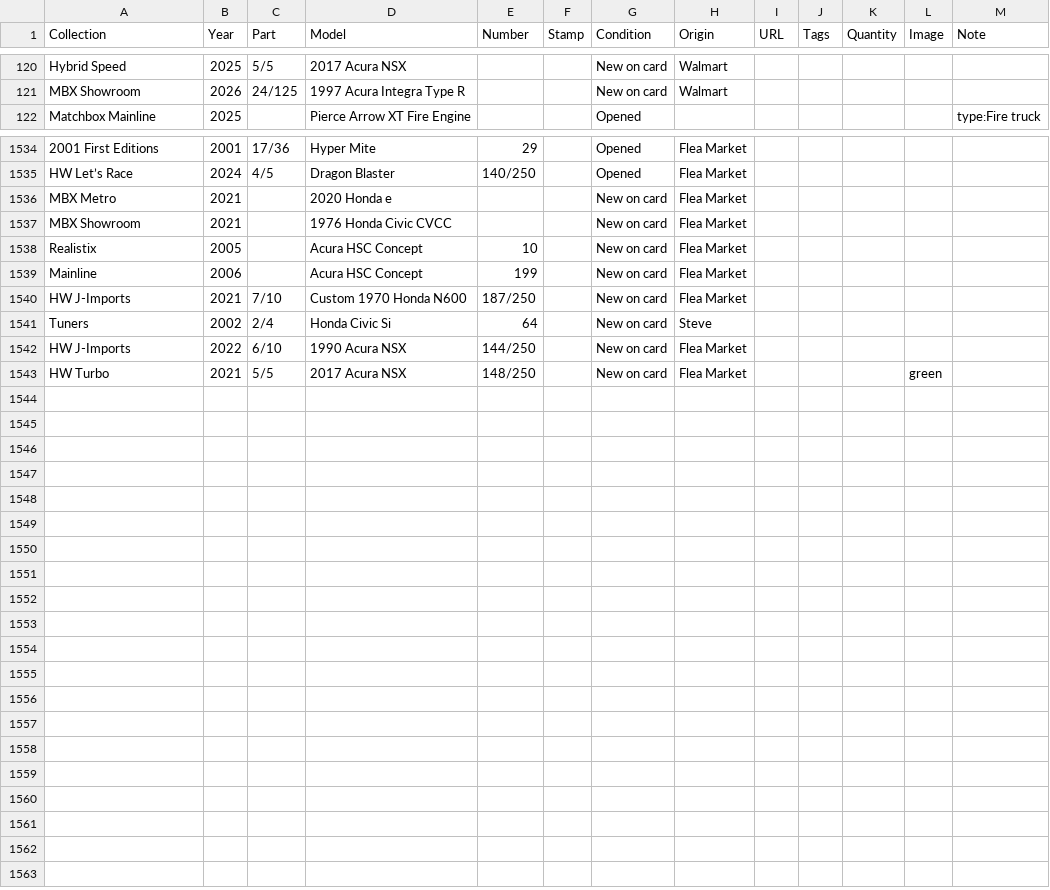
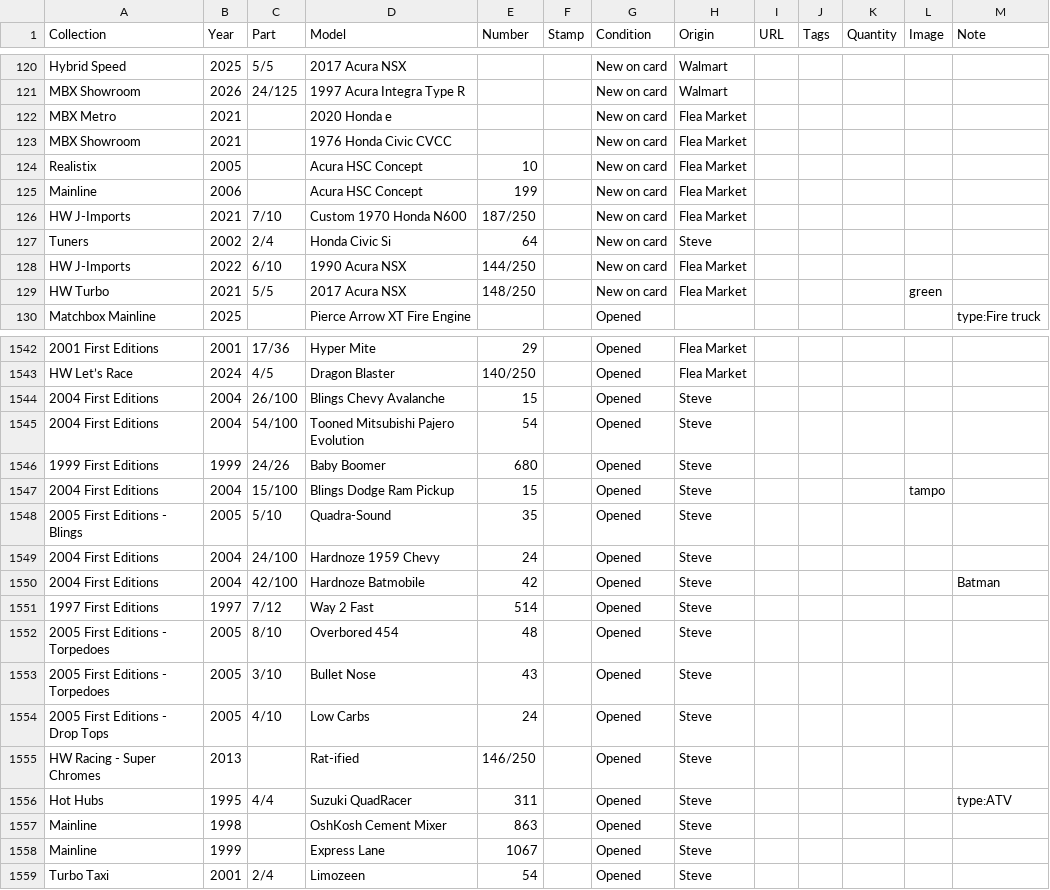
Before and after one commit to TotKindGott/totkindgott.GitHub.io, a CSV file: collection.csv, drawn as a sheet; only a part is shown, gaps mark what is left out; the diff names each change by its address in the sheet, - before the commit and + after, or states it on an @@ line.

Commit message:
collection update

```diff
--- a/collection.csv
+++ b/collection.csv
@@ row 1536 moved to row 122: MBX Metro @@
@@ row 1537 moved to row 123: MBX Showroom @@
@@ row 1538 moved to row 124: Realistix @@
@@ row 1539 moved to row 125: Mainline @@
@@ row 1540 moved to row 126: HW J-Imports @@
@@ row 1541 moved to row 127: Tuners @@
@@ row 1542 moved to row 128: HW J-Imports @@
@@ row 1543 moved to row 129: HW Turbo @@
+row 1544: 2004 First Editions | 2004 | 26/100 | Blings Chevy Avalanche | 15 |  | Opened | Steve
+row 1545: 2004 First Editions | 2004 | 54/100 | Tooned Mitsubishi Pajero Evolution | 54 |  | Opened | Steve
+row 1546: 1999 First Editions | 1999 | 24/26 | Baby Boomer | 680 |  | Opened | Steve
+row 1547: 2004 First Editions | 2004 | 15/100 | Blings Dodge Ram Pickup | 15 |  | Opened | Steve |  |  |  | tampo
+row 1548: 2005 First Editions - Blings | 2005 | 5/10 | Quadra-Sound | 35 |  | Opened | Steve
+row 1549: 2004 First Editions | 2004 | 24/100 | Hardnoze 1959 Chevy | 24 |  | Opened | Steve
+row 1550: 2004 First Editions | 2004 | 42/100 | Hardnoze Batmobile | 42 |  | Opened | Steve |  |  |  |  | Batman
+row 1551: 1997 First Editions | 1997 | 7/12 | Way 2 Fast | 514 |  | Opened | Steve
+row 1552: 2005 First Editions - Torpedoes | 2005 | 8/10 | Overbored 454 | 48 |  | Opened | Steve
+row 1553: 2005 First Editions - Torpedoes | 2005 | 3/10 | Bullet Nose | 43 |  | Opened | Steve
+row 1554: 2005 First Editions - Drop Tops | 2005 | 4/10 | Low Carbs | 24 |  | Opened | Steve
+row 1555: HW Racing - Super Chromes | 2013 |  | Rat-ified | 146/250 |  | Opened | Steve
+row 1556: Hot Hubs | 1995 | 4/4 | Suzuki QuadRacer | 311 |  | Opened | Steve |  |  |  |  | type:ATV
+row 1557: Mainline | 1998 |  | OshKosh Cement Mixer | 863 |  | Opened | Steve
+row 1558: Mainline | 1999 |  | Express Lane | 1067 |  | Opened | Steve
+row 1559: Turbo Taxi | 2001 | 2/4 | Limozeen | 54 |  | Opened | Steve
```
Also changed, not shown: 2 other files.
